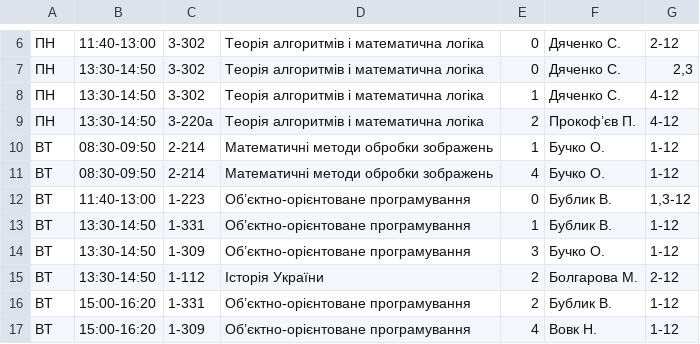
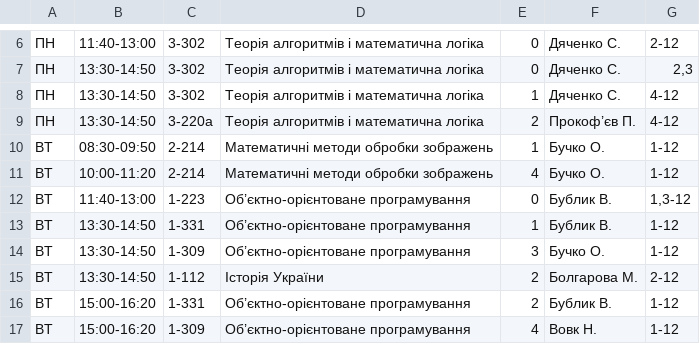
Before and after one commit to troyand/timetable_jan, a CSV file: timetable_jan/unified_docs/2011_2012_vesna_cs_2.csv, drawn as a sheet; only a part is shown, gaps mark what is left out.

Commit message:
cs 2

```diff
--- a/timetable_jan/unified_docs/2011_2012_vesna_cs_2.csv
+++ b/timetable_jan/unified_docs/2011_2012_vesna_cs_2.csv
@@ -10,3 +10,3 @@
 "ВТ","08:30-09:50","2-214","Математичні методи обробки зображень","1","Бучко О. ","1-12"
-"ВТ","08:30-09:50","2-214","Математичні методи обробки зображень","4","Бучко О. ","1-12"
+"ВТ","10:00-11:20","2-214","Математичні методи обробки зображень","4","Бучко О. ","1-12"
 "ВТ","11:40-13:00","1-223","Об’єктно-орієнтоване  програмування","0","Бублик В. ","1,3-12"
```
